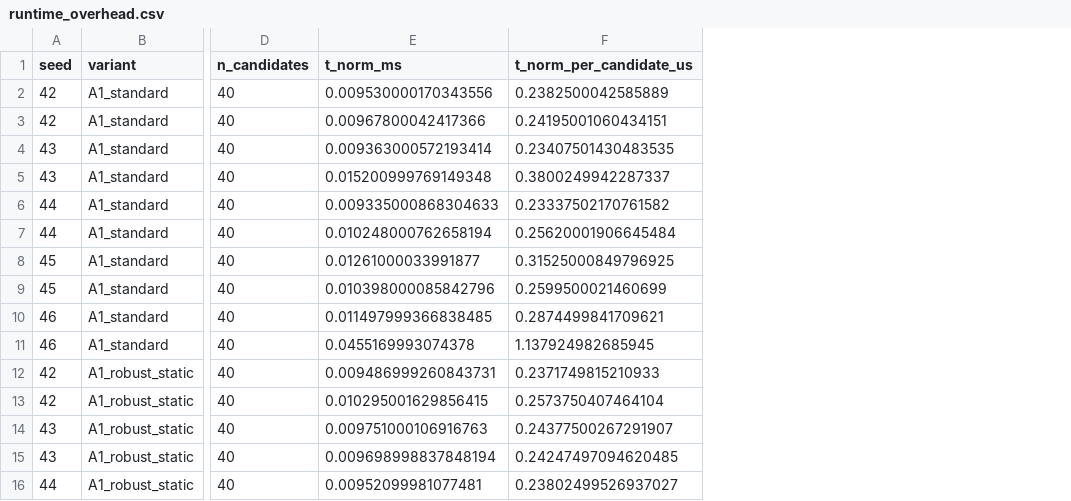
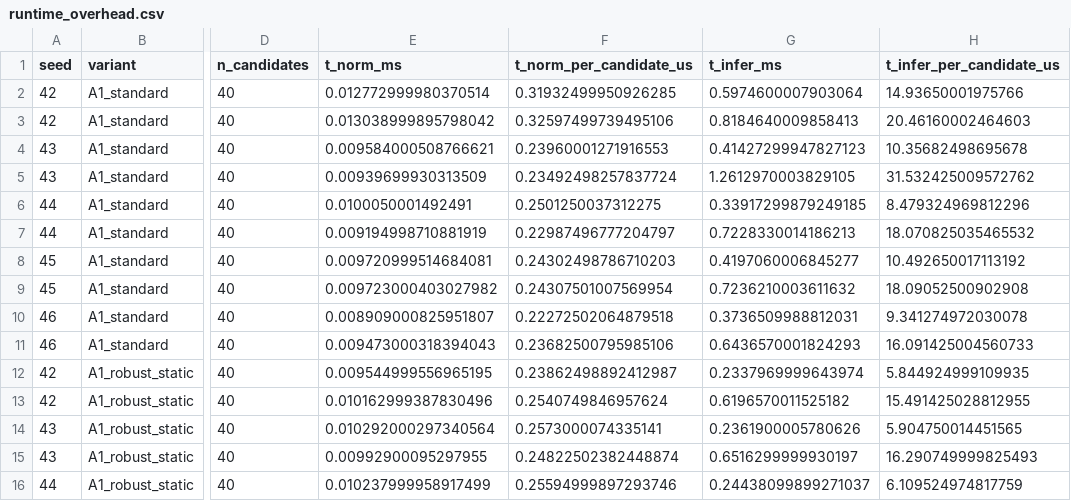
Before and after one commit to Hieu475/adaptive_3dgs, a CSV file: results/phase9b_robust_normalization/runtime_overhead.csv, drawn as a sheet; only a part is shown, gaps mark what is left out; the diff covers the shown part only; the diff names each change by its address in the sheet, - before the commit and + after, or states it on an @@ line.

Commit message:
feat(phase9b): finalize robust normalization experiment and artifact freeze

```diff
--- a/results/phase9b_robust_normalization/runtime_overhead.csv
+++ b/results/phase9b_robust_normalization/runtime_overhead.csv
+column G (t_infer_ms), rows 2-16: 0.5974600007903064 | 0.8184640009858413 | 0.41427299947827123 | 1.2612970003829105 | 0.33917299879249185 | 0.7228330014186213 | 0.4197060006845277 | 0.7236210003611632 | 0.3736509988812031 | 0.6436570001824293 | 0.2337969999643974 | 0.6196570011525182 | 0.2361900005780626 | 0.6516299999930197 | 0.24438099899271037
+column H (t_infer_per_candidate_us), rows 2-16: 14.93650001975766 | 20.46160002464603 | 10.35682498695678 | 31.532425009572762 | 8.479324969812296 | 18.070825035465532 | 10.492650017113192 | 18.09052500902908 | 9.341274972030078 | 16.091425004560733 | 5.844924999109935 | 15.491425028812955 | 5.904750014451565 | 16.290749999825493 | 6.109524974817759
-E2 (t_norm_ms): 0.009530000170343556
+E2 (t_norm_ms): 0.012772999980370514
-F2 (t_norm_per_candidate_us): 0.2382500042585889
+F2 (t_norm_per_candidate_us): 0.31932499950926285
-E3 (t_norm_ms): 0.00967800042417366
+E3 (t_norm_ms): 0.013038999895798042
-F3 (t_norm_per_candidate_us): 0.24195001060434151
+F3 (t_norm_per_candidate_us): 0.32597499739495106
-E4 (t_norm_ms): 0.009363000572193414
+E4 (t_norm_ms): 0.009584000508766621
-F4 (t_norm_per_candidate_us): 0.23407501430483535
+F4 (t_norm_per_candidate_us): 0.23960001271916553
-E5 (t_norm_ms): 0.015200999769149348
+E5 (t_norm_ms): 0.00939699930313509
-F5 (t_norm_per_candidate_us): 0.3800249942287337
+F5 (t_norm_per_candidate_us): 0.23492498257837724
-E6 (t_norm_ms): 0.009335000868304633
+E6 (t_norm_ms): 0.0100050001492491
-F6 (t_norm_per_candidate_us): 0.23337502170761582
+F6 (t_norm_per_candidate_us): 0.2501250037312275
-E7 (t_norm_ms): 0.010248000762658194
+E7 (t_norm_ms): 0.009194998710881919
-F7 (t_norm_per_candidate_us): 0.25620001906645484
+F7 (t_norm_per_candidate_us): 0.22987496777204797
-E8 (t_norm_ms): 0.01261000033991877
+E8 (t_norm_ms): 0.009720999514684081
-F8 (t_norm_per_candidate_us): 0.31525000849796925
+F8 (t_norm_per_candidate_us): 0.24302498786710203
-E9 (t_norm_ms): 0.010398000085842796
+E9 (t_norm_ms): 0.009723000403027982
-F9 (t_norm_per_candidate_us): 0.2599500021460699
+F9 (t_norm_per_candidate_us): 0.24307501007569954
-E10 (t_norm_ms): 0.011497999366838485
+E10 (t_norm_ms): 0.008909000825951807
-F10 (t_norm_per_candidate_us): 0.2874499841709621
+F10 (t_norm_per_candidate_us): 0.22272502064879518
-E11 (t_norm_ms): 0.0455169993074378
+E11 (t_norm_ms): 0.009473000318394043
-F11 (t_norm_per_candidate_us): 1.137924982685945
+F11 (t_norm_per_candidate_us): 0.23682500795985106
-E12 (t_norm_ms): 0.009486999260843731
+E12 (t_norm_ms): 0.009544999556965195
-F12 (t_norm_per_candidate_us): 0.2371749815210933
+F12 (t_norm_per_candidate_us): 0.23862498892412987
-E13 (t_norm_ms): 0.010295001629856415
+E13 (t_norm_ms): 0.010162999387830496
-F13 (t_norm_per_candidate_us): 0.2573750407464104
+F13 (t_norm_per_candidate_us): 0.2540749846957624
-E14 (t_norm_ms): 0.009751000106916763
+E14 (t_norm_ms): 0.010292000297340564
-F14 (t_norm_per_candidate_us): 0.24377500267291907
+F14 (t_norm_per_candidate_us): 0.2573000074335141
-E15 (t_norm_ms): 0.009698998837848194
+E15 (t_norm_ms): 0.00992900095297955
-F15 (t_norm_per_candidate_us): 0.24247497094620485
+F15 (t_norm_per_candidate_us): 0.24822502382448874
-E16 (t_norm_ms): 0.00952099981077481
+E16 (t_norm_ms): 0.010237999958917499
-F16 (t_norm_per_candidate_us): 0.23802499526937027
+F16 (t_norm_per_candidate_us): 0.25594999897293746
```
Also changed, not shown: 30 edited cells elsewhere in this file, results/phase9b_robust_normalization/generalization_gap.csv, results/phase9b_robust_normalization/normalization_stability.csv, 39 other files.
